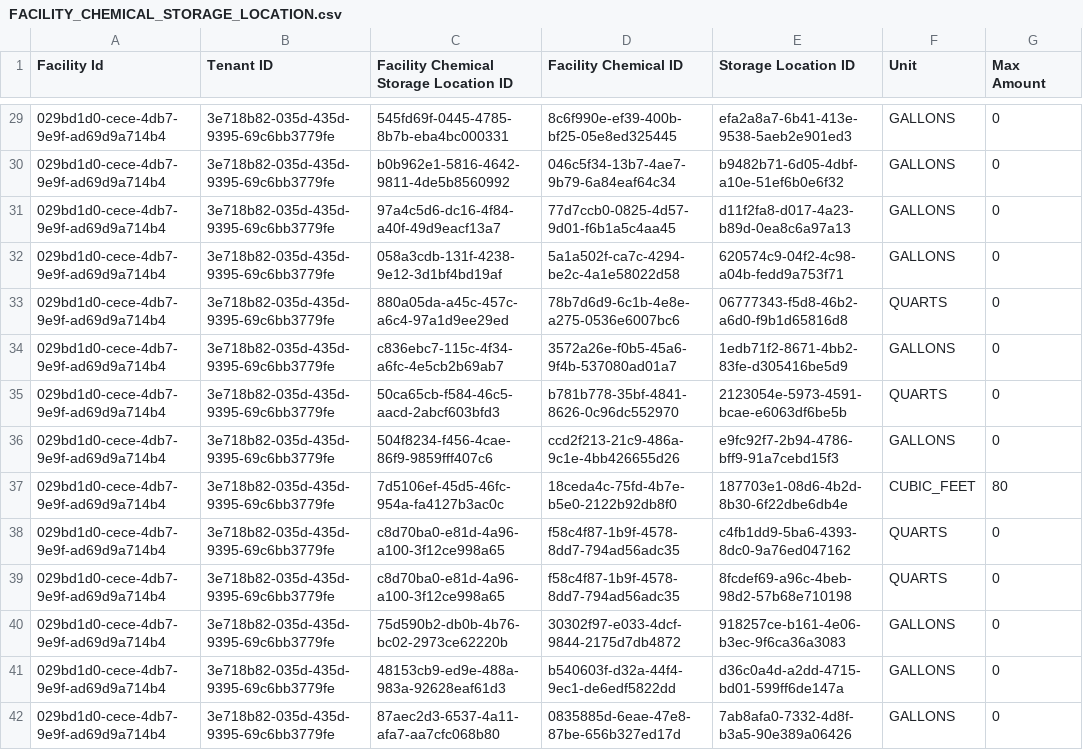
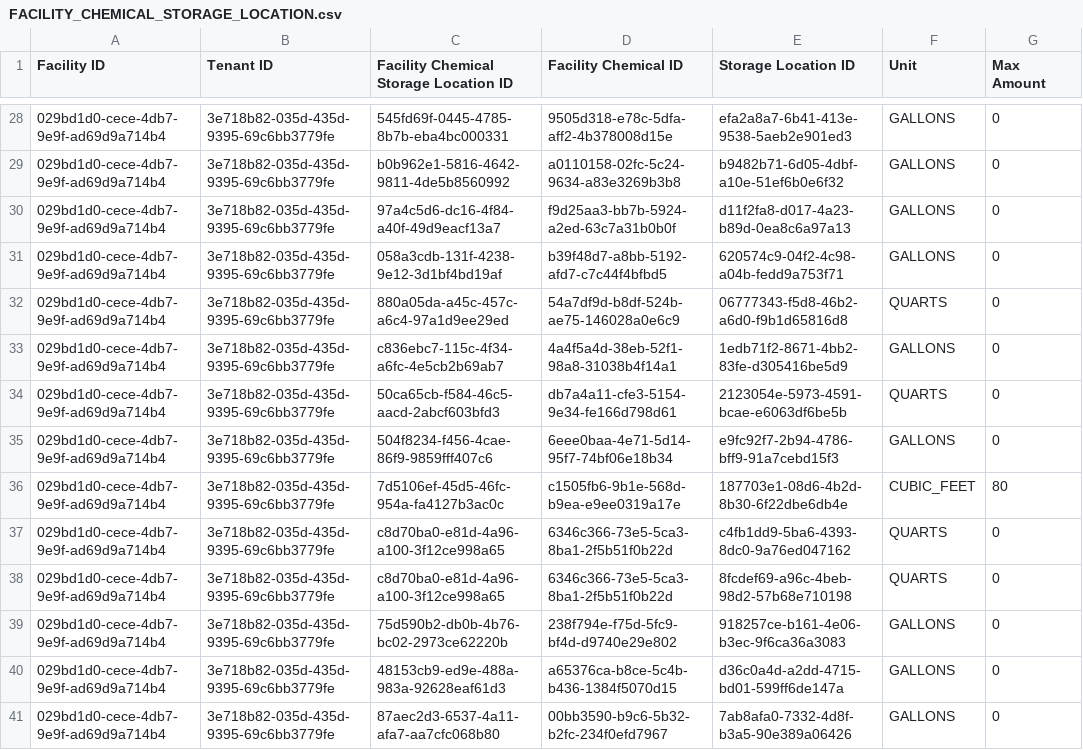
Before and after one commit to Encamp/comply-auto-ingest-23, a CSV file: banner/FACILITY_CHEMICAL_STORAGE_LOCATION.csv, drawn as a sheet; only a part is shown, gaps mark what is left out; addresses are those after the commit; the diff covers the shown part only; the diff names each change by its address in the sheet, - before the commit and + after, or states it on an @@ line.

```diff
--- a/banner/FACILITY_CHEMICAL_STORAGE_LOCATION.csv
+++ b/banner/FACILITY_CHEMICAL_STORAGE_LOCATION.csv
-A1: Facility Id
+A1: Facility ID
-D28 (Facility Chemical ID): 8c6f990e-ef39-400b-bf25-05e8ed325445
+D28 (Facility Chemical ID): 9505d318-e78c-5dfa-aff2-4b378008d15e
-D29 (Facility Chemical ID): 046c5f34-13b7-4ae7-9b79-6a84eaf64c34
+D29 (Facility Chemical ID): a0110158-02fc-5c24-9634-a83e3269b3b8
-D30 (Facility Chemical ID): 77d7ccb0-0825-4d57-9d01-f6b1a5c4aa45
+D30 (Facility Chemical ID): f9d25aa3-bb7b-5924-a2ed-63c7a31b0b0f
-D31 (Facility Chemical ID): 5a1a502f-ca7c-4294-be2c-4a1e58022d58
+D31 (Facility Chemical ID): b39f48d7-a8bb-5192-afd7-c7c44f4bfbd5
-D32 (Facility Chemical ID): 78b7d6d9-6c1b-4e8e-a275-0536e6007bc6
+D32 (Facility Chemical ID): 54a7df9d-b8df-524b-ae75-146028a0e6c9
-D33 (Facility Chemical ID): 3572a26e-f0b5-45a6-9f4b-537080ad01a7
+D33 (Facility Chemical ID): 4a4f5a4d-38eb-52f1-98a8-31038b4f14a1
-D34 (Facility Chemical ID): b781b778-35bf-4841-8626-0c96dc552970
+D34 (Facility Chemical ID): db7a4a11-cfe3-5154-9e34-fe166d798d61
-D35 (Facility Chemical ID): ccd2f213-21c9-486a-9c1e-4bb426655d26
+D35 (Facility Chemical ID): 6eee0baa-4e71-5d14-95f7-74bf06e18b34
-D36 (Facility Chemical ID): 18ceda4c-75fd-4b7e-b5e0-2122b92db8f0
+D36 (Facility Chemical ID): c1505fb6-9b1e-568d-b9ea-e9ee0319a17e
-D37:D38 (Facility Chemical ID): f58c4f87-1b9f-4578-8dd7-794ad56adc35
+D37:D38 (Facility Chemical ID): 6346c366-73e5-5ca3-8ba1-2f5b51f0b22d
-D39 (Facility Chemical ID): 30302f97-e033-4dcf-9844-2175d7db4872
+D39 (Facility Chemical ID): 238f794e-f75d-5fc9-bf4d-d9740e29e802
-D40 (Facility Chemical ID): b540603f-d32a-44f4-9ec1-de6edf5822dd
+D40 (Facility Chemical ID): a65376ca-b8ce-5c4b-b436-1384f5070d15
-D41 (Facility Chemical ID): 0835885d-6eae-47e8-87be-656b327ed17d
+D41 (Facility Chemical ID): 00bb3590-b9c6-5b32-b2fc-234f0efd7967
```
Also changed, not shown: 1 removed row and 90 edited cells elsewhere in this file, banner/FACILITY_CHEMICAL.csv, 1 other file.
